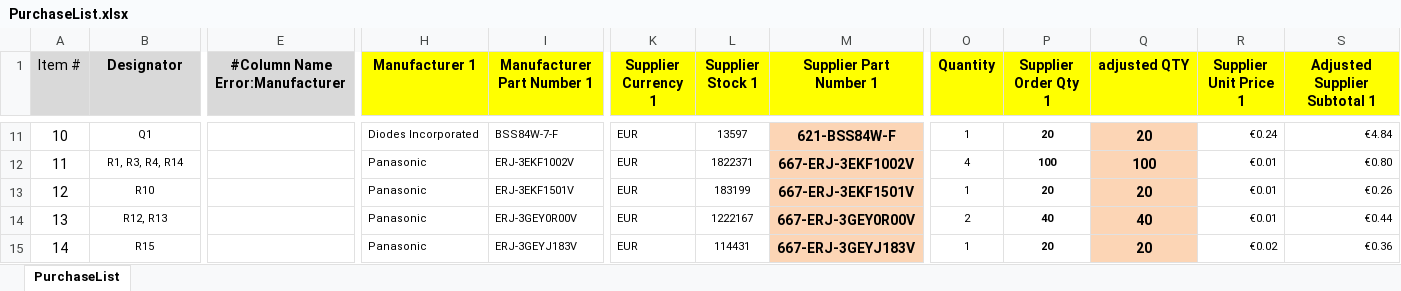
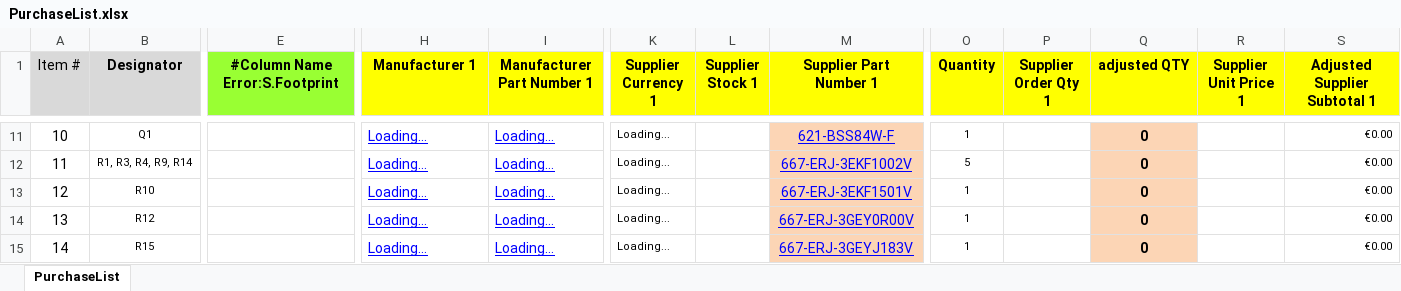
Before and after one commit to nikoschalikias/pcb-n-dap, an Excel workbook: bom/PurchaseList.xlsx, sheet PurchaseList, drawn as a sheet; only a part is shown, gaps mark what is left out; values as stored, in another font and other column widths than the file's, no borders; the diff covers the shown part only; the diff names each change by its address in the sheet, - before the commit and + after, or states it on an @@ line.

```diff
--- a/bom/PurchaseList.xlsx (sheet PurchaseList)
+++ b/bom/PurchaseList.xlsx (sheet PurchaseList)
-E1: #Column Name Error:Manufacturer
+E1: #Column Name Error:S.Footprint
-E1 fill: #D9D9D9
+E1 fill: #99FF33
@@ H11:I15 underline: off → on, text colour: black → #0000FF, text size: larger @@
-H11 (Manufacturer 1): Diodes Incorporated
+H11 (Manufacturer 1): Loading...
-I11 (Manufacturer Part Number 1): BSS84W-7-F
+I11 (Manufacturer Part Number 1): Loading...
-K11:K15 (Supplier Currency 1): EUR
+K11:K15 (Supplier Currency 1): Loading...
-L11 (Supplier Stock 1): 13597
+L11 (Supplier Stock 1): (empty)
@@ M11:M15 underline: off → on, text colour: black → #0000FF, bold: on → off @@
-P11 (Supplier Order Qty 1): 20
+P11 (Supplier Order Qty 1): (empty)
-Q11 (adjusted QTY): 20
+Q11 (adjusted QTY): 0
-R11 (Supplier Unit Price 1): €0.24
+R11 (Supplier Unit Price 1): (empty)
-S11 (Adjusted Supplier Subtotal 1): €4.84
+S11 (Adjusted Supplier Subtotal 1): €0.00
-B12 (Designator): R1, R3, R4, R14
+B12 (Designator): R1, R3, R4, R9, R14
-H12:H15 (Manufacturer 1): Panasonic
+H12:H15 (Manufacturer 1): Loading...
-I12 (Manufacturer Part Number 1): ERJ-3EKF1002V
+I12 (Manufacturer Part Number 1): Loading...
-L12 (Supplier Stock 1): 1822371
+L12 (Supplier Stock 1): (empty)
-O12 (Quantity): 4
+O12 (Quantity): 5
-P12 (Supplier Order Qty 1): 100
+P12 (Supplier Order Qty 1): (empty)
-Q12 (adjusted QTY): 100
+Q12 (adjusted QTY): 0
-R12:R14 (Supplier Unit Price 1): €0.01
+R12:R14 (Supplier Unit Price 1): (empty)
-S12 (Adjusted Supplier Subtotal 1): €0.80
+S12 (Adjusted Supplier Subtotal 1): €0.00
-I13 (Manufacturer Part Number 1): ERJ-3EKF1501V
+I13 (Manufacturer Part Number 1): Loading...
-L13 (Supplier Stock 1): 183199
+L13 (Supplier Stock 1): (empty)
-P13 (Supplier Order Qty 1): 20
+P13 (Supplier Order Qty 1): (empty)
-Q13 (adjusted QTY): 20
+Q13 (adjusted QTY): 0
-S13 (Adjusted Supplier Subtotal 1): €0.26
+S13 (Adjusted Supplier Subtotal 1): €0.00
-B14 (Designator): R12, R13
+B14 (Designator): R12
-I14 (Manufacturer Part Number 1): ERJ-3GEY0R00V
+I14 (Manufacturer Part Number 1): Loading...
-L14 (Supplier Stock 1): 1222167
+L14 (Supplier Stock 1): (empty)
-O14 (Quantity): 2
+O14 (Quantity): 1
-P14 (Supplier Order Qty 1): 40
+P14 (Supplier Order Qty 1): (empty)
-Q14 (adjusted QTY): 40
+Q14 (adjusted QTY): 0
-S14 (Adjusted Supplier Subtotal 1): €0.44
+S14 (Adjusted Supplier Subtotal 1): €0.00
-I15 (Manufacturer Part Number 1): ERJ-3GEYJ183V
+I15 (Manufacturer Part Number 1): Loading...
-L15 (Supplier Stock 1): 114431
+L15 (Supplier Stock 1): (empty)
-P15 (Supplier Order Qty 1): 20
+P15 (Supplier Order Qty 1): (empty)
-Q15 (adjusted QTY): 20
+Q15 (adjusted QTY): 0
-R15 (Supplier Unit Price 1): €0.02
+R15 (Supplier Unit Price 1): (empty)
-S15 (Adjusted Supplier Subtotal 1): €0.36
+S15 (Adjusted Supplier Subtotal 1): €0.00
```
Also changed, not shown: 136 edited cells and cell formats elsewhere in this sheet, asm/Pick_Place.xlsx, bom/PartsList.xlsx, 56 other files.
